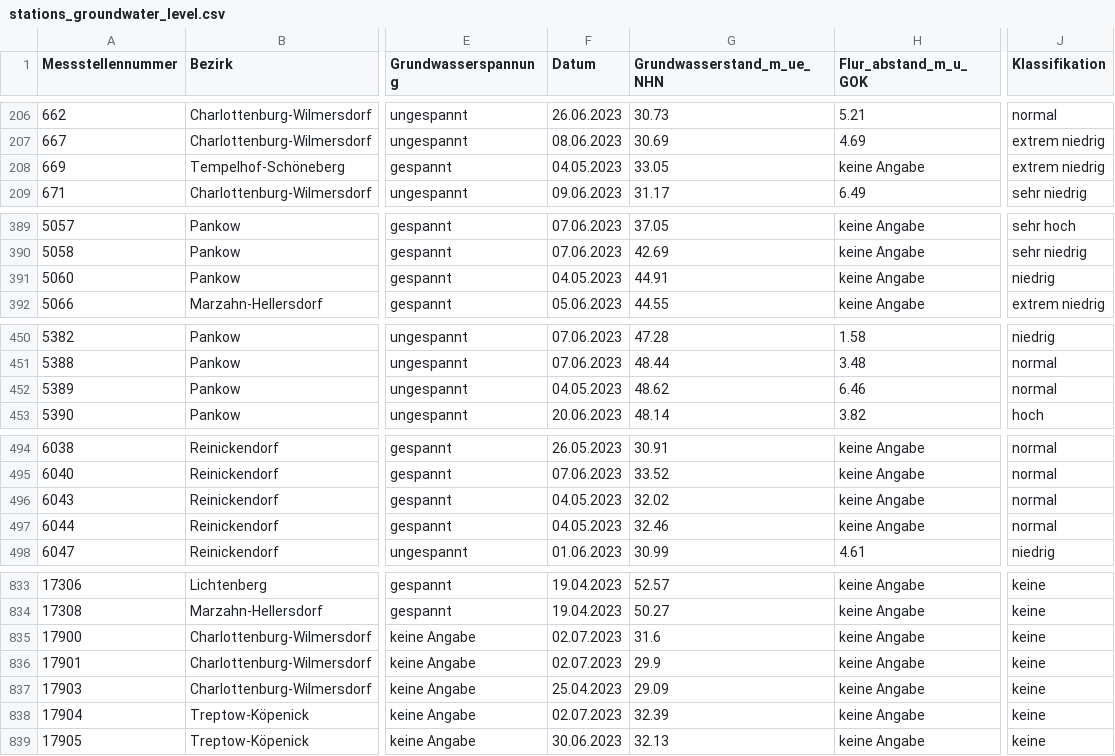
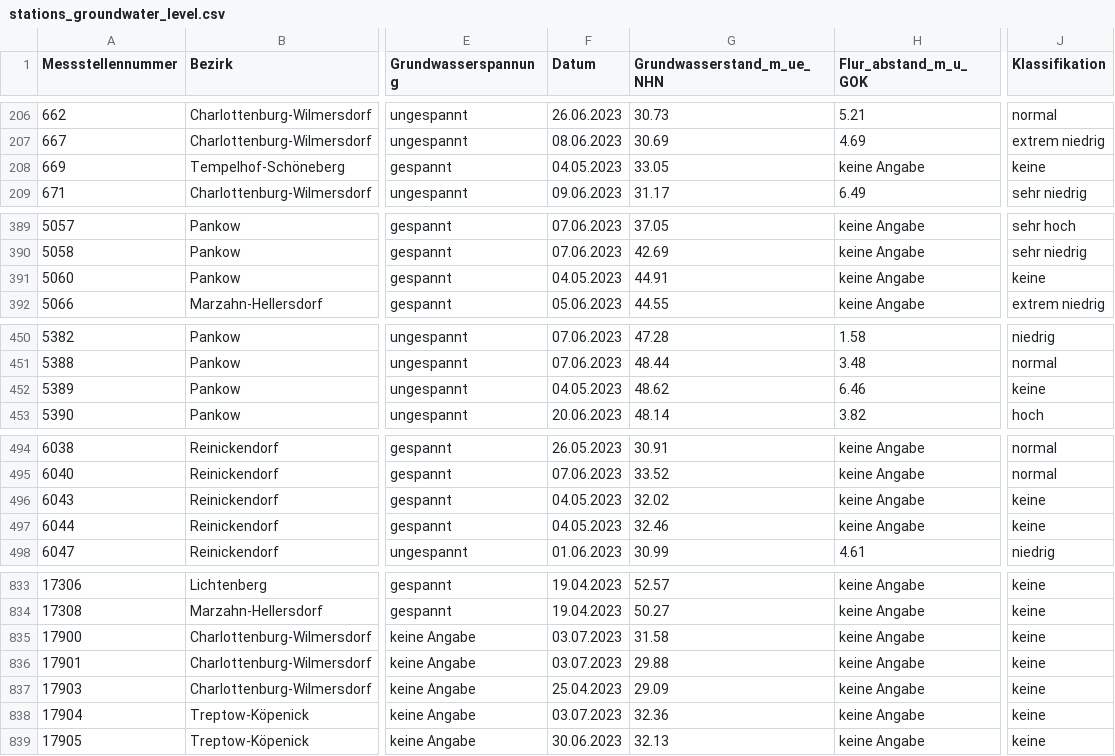
Before and after one commit to KWB-R/wasserportal, a CSV file: stations_groundwater_level.csv, drawn as a sheet; only a part is shown, gaps mark what is left out; the diff covers the shown part only; the diff names each change by its address in the sheet, - before the commit and + after, or states it on an @@ line.

```diff
--- a/stations_groundwater_level.csv
+++ b/stations_groundwater_level.csv
-J208 (Klassifikation): extrem niedrig
+J208 (Klassifikation): keine
-J391 (Klassifikation): niedrig
+J391 (Klassifikation): keine
-J452 (Klassifikation): normal
+J452 (Klassifikation): keine
-J496:J497 (Klassifikation): normal
+J496:J497 (Klassifikation): keine
-F835:F836 (Datum): 02.07.2023
+F835:F836 (Datum): 03.07.2023
-G835 (Grundwasserstand_m_ue_NHN): 31.6
+G835 (Grundwasserstand_m_ue_NHN): 31.58
-G836 (Grundwasserstand_m_ue_NHN): 29.9
+G836 (Grundwasserstand_m_ue_NHN): 29.88
-F838 (Datum): 02.07.2023
+F838 (Datum): 03.07.2023
-G838 (Grundwasserstand_m_ue_NHN): 32.39
+G838 (Grundwasserstand_m_ue_NHN): 32.36
```
Also changed, not shown: 1 edited cell elsewhere in this file, stations_surface-water_conductivity.csv, stations_surface-water_flow.csv, 22 other files.
